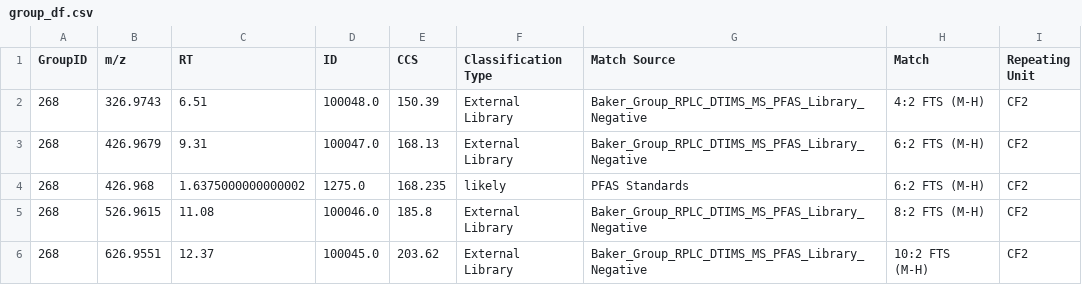
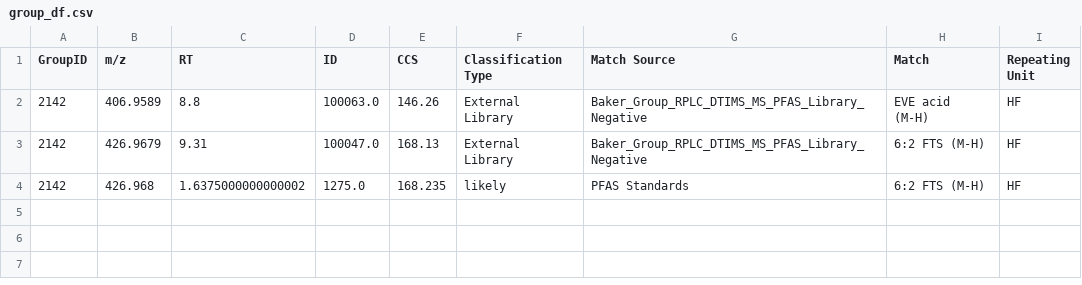
Before and after one commit to greg1d/PFAS-IMplementor-for-Mass-Spectrometry--PIMMS-, a CSV file: group_df.csv, drawn as a sheet.

```diff
--- a/group_df.csv
+++ b/group_df.csv
@@ -1,6 +1,4 @@
 GroupID,m/z,RT,ID,CCS,Classification Type,Match Source,Match,Repeating Unit
-268,326.9743,6.51,100048.0,150.39,External Library,Baker_Group_RPLC_DTIMS_MS_PFAS_Library_Negative,4:2 FTS (M-H),CF2
-268,426.9679,9.31,100047.0,168.13,External Library,Baker_Group_RPLC_DTIMS_MS_PFAS_Library_Negative,6:2 FTS (M-H),CF2
-268,426.968,1.6375000000000002,1275.0,168.235,likely,PFAS Standards,6:2 FTS (M-H),CF2
-268,526.9615,11.08,100046.0,185.8,External Library,Baker_Group_RPLC_DTIMS_MS_PFAS_Library_Negative,8:2 FTS (M-H),CF2
-268,626.9551,12.37,100045.0,203.62,External Library,Baker_Group_RPLC_DTIMS_MS_PFAS_Library_Negative,10:2 FTS (M-H),CF2
+2142,406.9589,8.8,100063.0,146.26,External Library,Baker_Group_RPLC_DTIMS_MS_PFAS_Library_Negative,EVE acid (M-H),HF
+2142,426.9679,9.31,100047.0,168.13,External Library,Baker_Group_RPLC_DTIMS_MS_PFAS_Library_Negative,6:2 FTS (M-H),HF
+2142,426.968,1.6375000000000002,1275.0,168.235,likely,PFAS Standards,6:2 FTS (M-H),HF
```
Also changed, not shown: 5 other files.
